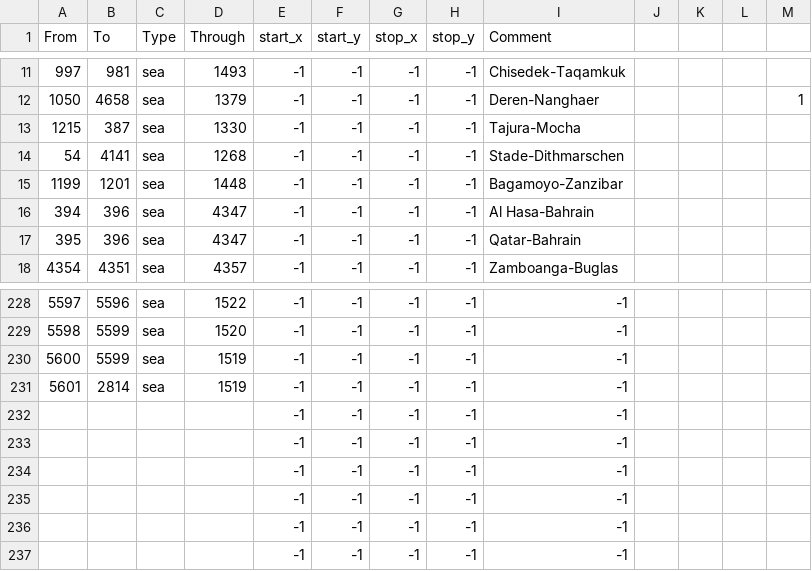
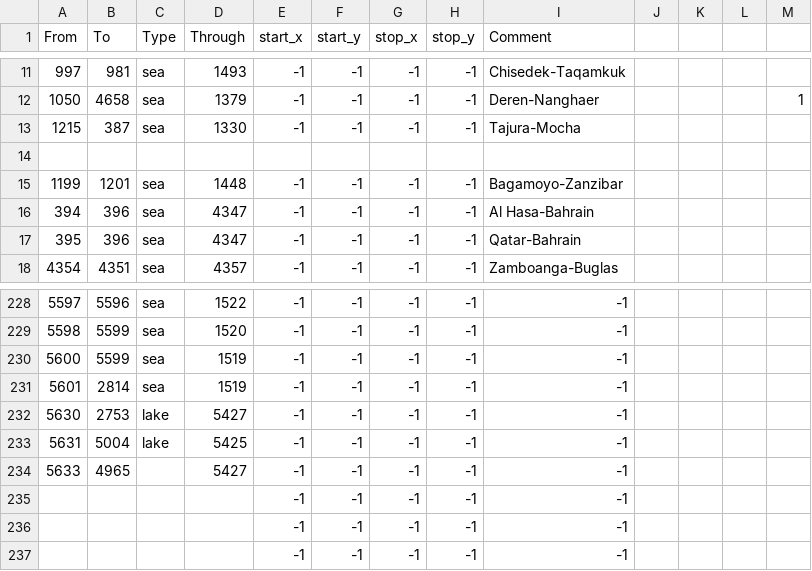
Before and after one commit to mateox222/Eu4-The-Odd-Empires--BETA, a CSV file: TheOddEmpires/map/adjacencies.csv, drawn as a sheet; only a part is shown, gaps mark what is left out.

```diff
--- a/TheOddEmpires/map/adjacencies.csv
+++ b/TheOddEmpires/map/adjacencies.csv
@@ -13,3 +13,3 @@ From;To;Type;Through;start_x;start_y;stop_x;stop_y;Comment;;;;
 1215;387;sea;1330;-1;-1;-1;-1;Tajura-Mocha;;;;
-54;4141;sea;1268;-1;-1;-1;-1;Stade-Dithmarschen;;;;
+;;;;;;;;;;;;
 1199;1201;sea;1448;-1;-1;-1;-1;Bagamoyo-Zanzibar;;;;
@@ -231,5 +231,5 @@ From;To;Type;Through;start_x;start_y;stop_x;stop_y;Comment;;;;
 5601;2814;sea;1519;-1;-1;-1;-1;-1;;;;
-;;;;-1;-1;-1;-1;-1;;;;
-;;;;-1;-1;-1;-1;-1;;;;
-;;;;-1;-1;-1;-1;-1;;;;
+5630;2753;lake;5427;-1;-1;-1;-1;-1;;;;
+5631;5004;lake;5425;-1;-1;-1;-1;-1;;;;
+5633;4965;;5427;-1;-1;-1;-1;-1;;;;
 ;;;;-1;-1;-1;-1;-1;;;;
```
Also changed, not shown: TheOddEmpires/map/definition.csv, 39 other files.
